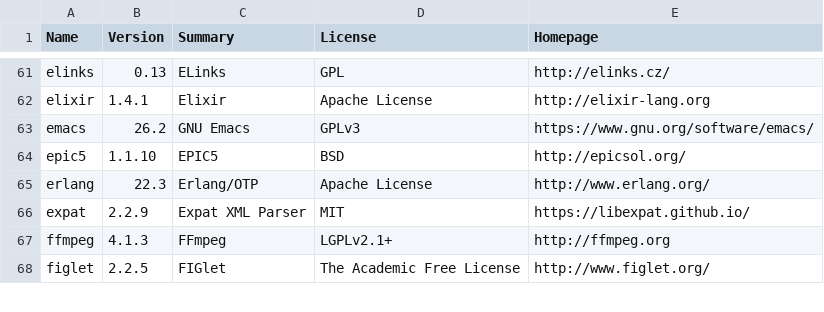
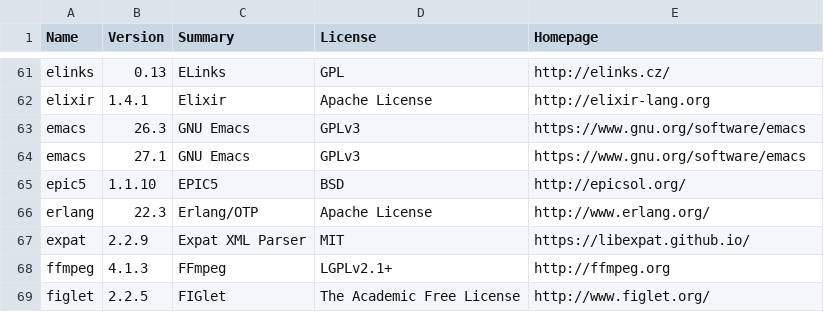
Before and after one commit to rudix-mac/rudix-mac.github.io, a CSV file: metadata.csv, drawn as a sheet; only a part is shown, gaps mark what is left out.

Commit message:
Unhide emacs

```diff
--- a/metadata.csv
+++ b/metadata.csv
@@ -62,3 +62,4 @@ elinks,0.13,ELinks,GPL,http://elinks.cz/
 elixir,1.4.1,Elixir,Apache License,http://elixir-lang.org
-emacs,26.2,GNU Emacs,GPLv3,https://www.gnu.org/software/emacs/
+emacs,26.3,GNU Emacs,GPLv3,https://www.gnu.org/software/emacs
+emacs,27.1,GNU Emacs,GPLv3,https://www.gnu.org/software/emacs
 epic5,1.1.10,EPIC5,BSD,http://epicsol.org/
```
Also changed, not shown: 1 other file.
